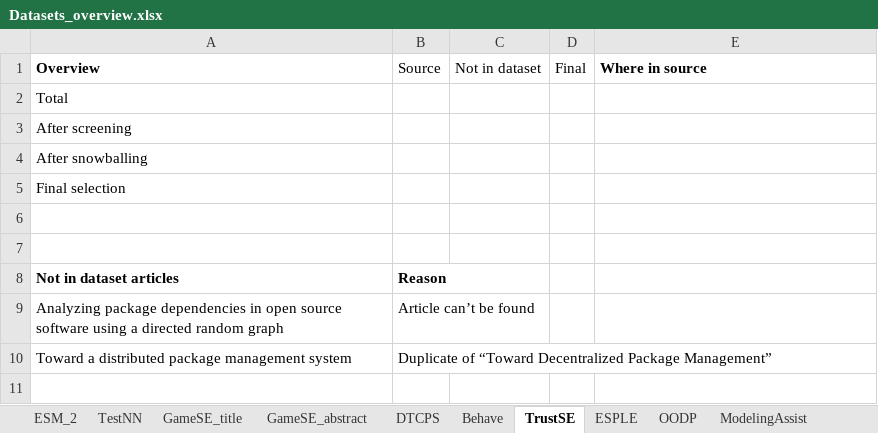
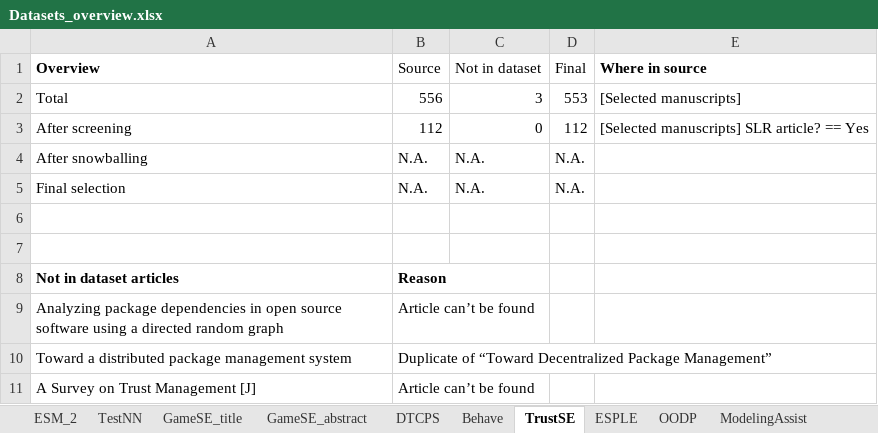
Before and after one commit to geodes-sms/IFT3150-ProjetCurationMetadonnees, an Excel workbook: Datasets/_Datasets Sent/Datasets_overview.xlsx, sheet TrustSE, drawn as a sheet; values as stored, in another font and other column widths than the file's, no borders; the diff names each change by its address in the sheet, - before the commit and + after, or states it on an @@ line.

Commit message:
ajouts articles introuvables de Behave et TrustSE

```diff
--- a/Datasets/_Datasets Sent/Datasets_overview.xlsx (sheet TrustSE)
+++ b/Datasets/_Datasets Sent/Datasets_overview.xlsx (sheet TrustSE)
-B2 (Source): (empty)
+B2 (Source): 556
-C2 (Not in dataset): (empty)
+C2 (Not in dataset): 3
-D2 (Final): (empty)
+D2 (Final): 553
-E2 (Where in source): (empty)
+E2 (Where in source): [Selected manuscripts]
-B3 (Source): (empty)
+B3 (Source): 112
-C3 (Not in dataset): (empty)
+C3 (Not in dataset): 0
-D3 (Final): (empty)
+D3 (Final): 112
-E3 (Where in source): (empty)
+E3 (Where in source): [Selected manuscripts] SLR article? == Yes
-B4:B5 (Source): (empty)
+B4:B5 (Source): N.A.
-C4:C5 (Not in dataset): (empty)
+C4:C5 (Not in dataset): N.A.
-D4:D5 (Final): (empty)
+D4:D5 (Final): N.A.
+row 11: A Survey on Trust Management [J] | Article can’t be found
```
Also changed, not shown: sheet Behave.
